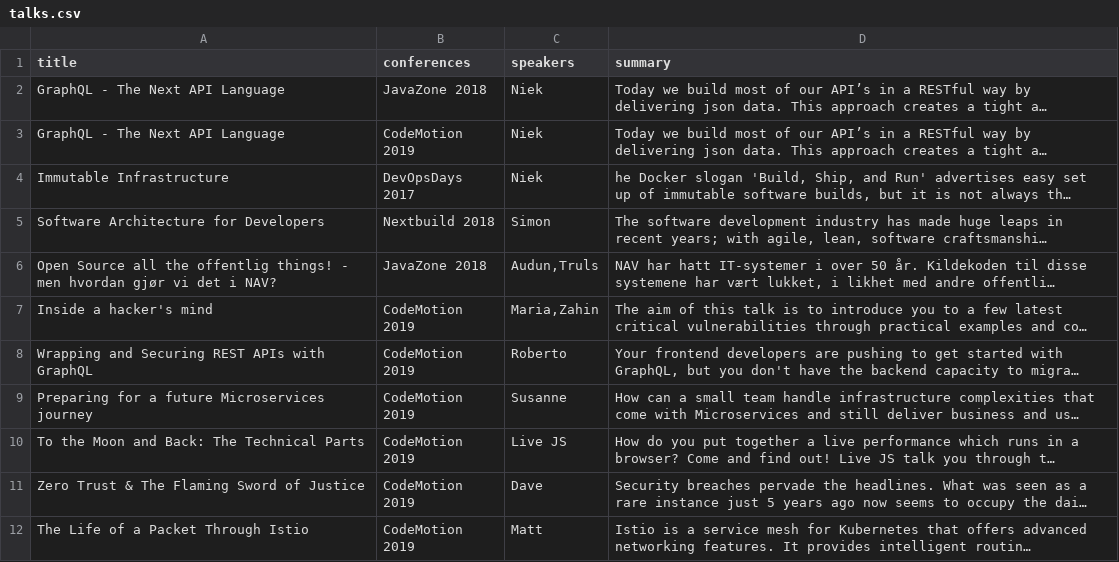
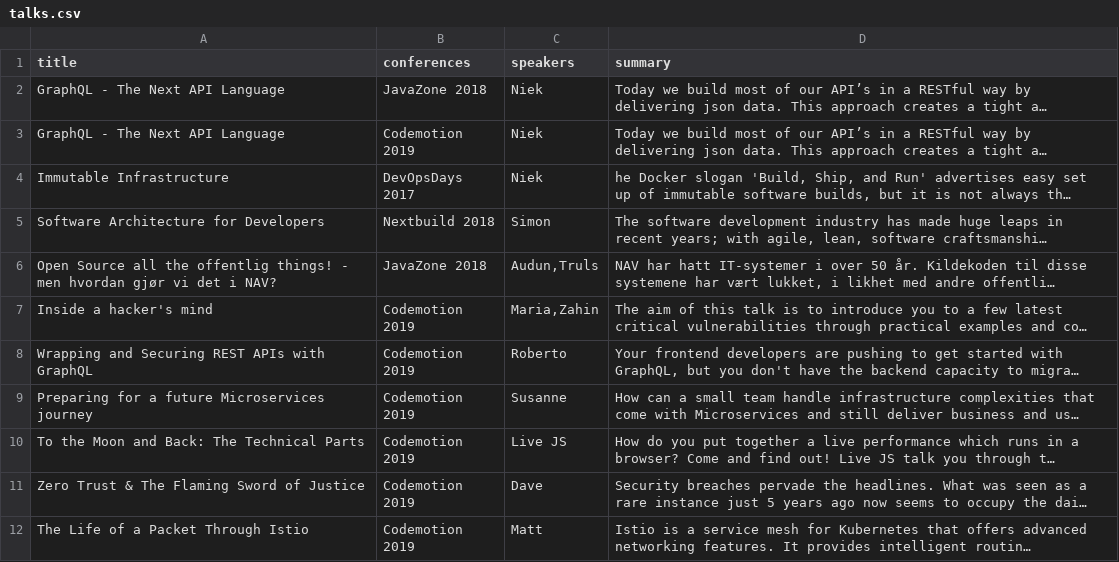
Before and after one commit to erosgod1118/GraphQL-Java-SpringBoot-Boilerplate, a CSV file: src/main/resources/csv/talks.csv, drawn as a sheet; long unchanged cells end in …; the diff names each change by its address in the sheet, - before the commit and + after, or states it on an @@ line.

```diff
--- a/src/main/resources/csv/talks.csv
+++ b/src/main/resources/csv/talks.csv
-B3 (conferences): CodeMotion 2019
+B3 (conferences): Codemotion 2019
-B7:B12 (conferences): CodeMotion 2019
+B7:B12 (conferences): Codemotion 2019
```
Also changed, not shown: src/main/resources/csv/speakers.csv, 1 other file.
